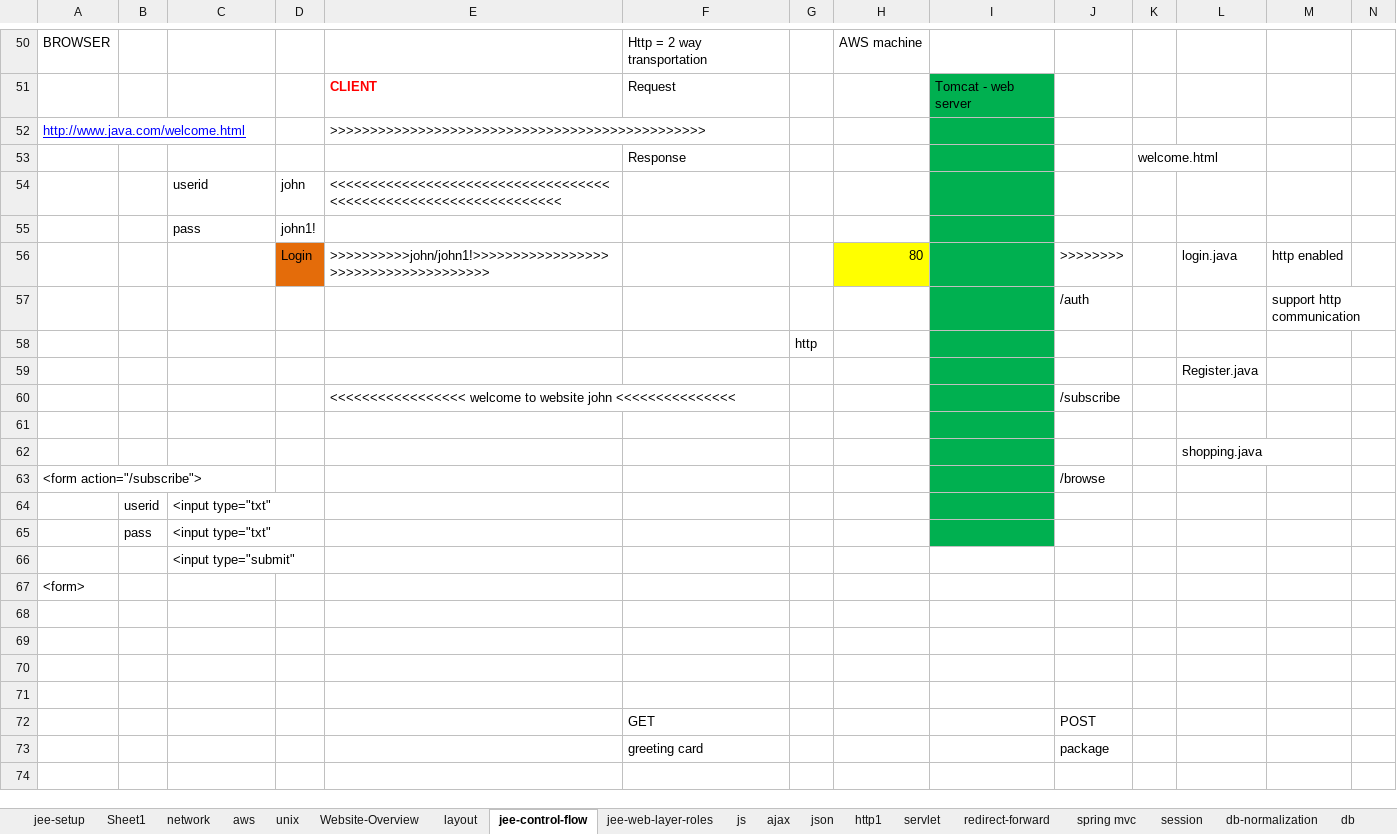
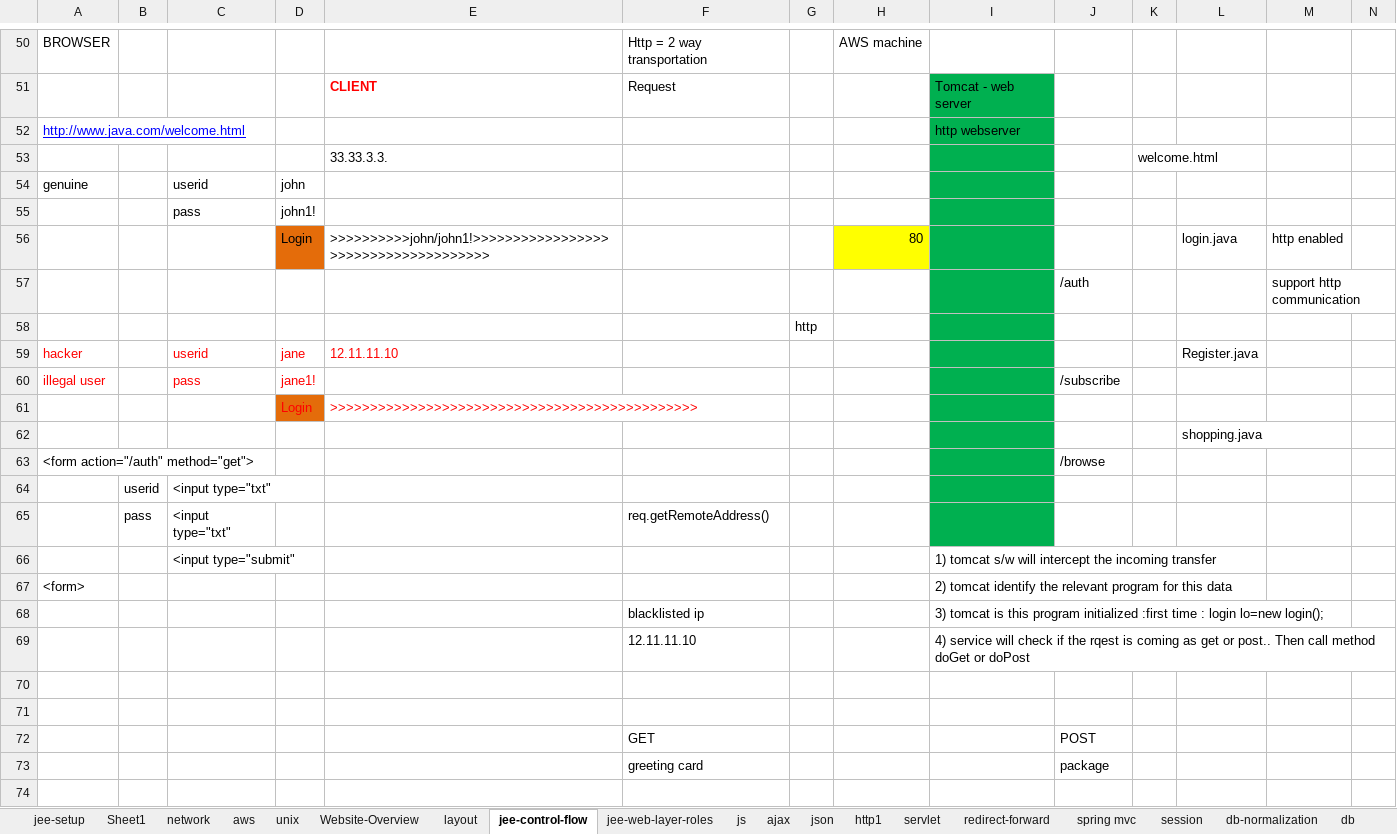
Before and after one commit to thinkcodegravity/jeemar, an Excel workbook: jee_latest_st.xlsx, sheet jee-control-flow, drawn as a sheet; only a part is shown, gaps mark what is left out; values as stored, in another font and other column widths than the file's, no borders; removed rows and columns are numbered as before the commit, all else as after; rows hold the shown columns only; the diff covers the shown part only; the diff names each change by its address in the sheet, - before the commit and + after, or states it on an @@ line.

```diff
--- a/jee_latest_st.xlsx (sheet jee-control-flow)
+++ b/jee_latest_st.xlsx (sheet jee-control-flow)
-E52: >>>>>>>>>>>>>>>>>>>>>>>>>>>>>>>>>>>>>>>>>>>>>>>
+E52: (empty)
-I52: (empty)
+I52: http webserver
-row 53:  |  |  |  |  | Response |  |  |  |  | welcome.html
-row 54:  |  | userid | john | <<<<<<<<<<<<<<<<<<<<<<<<<<<<<<<<<<<<<<<<<<<<<<<<<<<<<<<<<<<<<<<<
+row 53:  |  |  |  | 33.33.3.3. |  |  |  |  |  | welcome.html
+row 54: genuine |  | userid | john
-J56: >>>>>>>>
+J56: (empty)
-row 59:  |  |  |  |  |  |  |  |  |  |  | Register.java
-row 60:  |  |  |  | <<<<<<<<<<<<<<<<< welcome to website john <<<<<<<<<<<<<<< |  |  |  |  | /subscribe
-row 59: (empty)
+row 59: hacker |  | userid | jane | 12.11.11.10 |  |  |  |  |  |  | Register.java
+row 60: illegal user |  | pass | jane1! |  |  |  |  |  | /subscribe
+row 61:  |  |  | Login | >>>>>>>>>>>>>>>>>>>>>>>>>>>>>>>>>>>>>>>>>>>>>>
-A63: <form action="/subscribe">
+A63: <form action="/auth" method="get">
-F65: (empty)
+F65: req.getRemoteAddress()
-I66: (empty)
+I66: 1) tomcat s/w will intercept the incoming transfer
-I67: (empty)
+I67: 2) tomcat identify the relevant program for this data
-row 68: (empty)
+row 68:  |  |  |  |  | blacklisted ip |  |  | 3) tomcat is this program initialized :first time : login lo=new login();
-row 69: (empty)
+row 69:  |  |  |  |  | 12.11.11.10 |  |  | 4) service will check if the rqest is coming as get or post.. Then call method doGet or doPost
```
Also changed, not shown: 86 added rows, 4 edited cells and merged cells elsewhere in this sheet, sheet redirect-forward, 5 other files.
